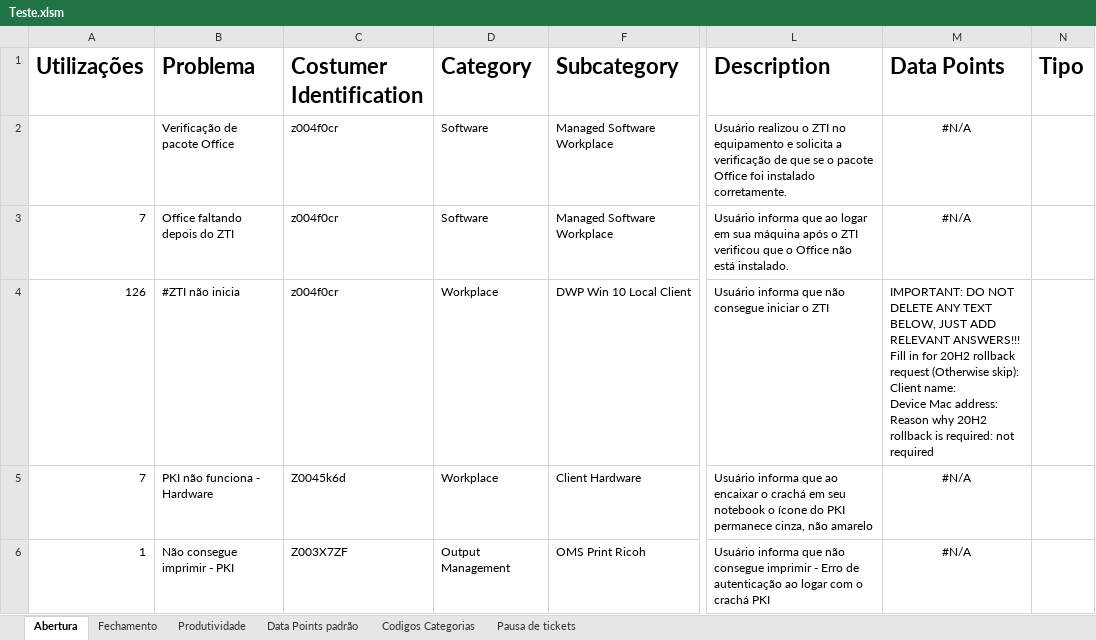
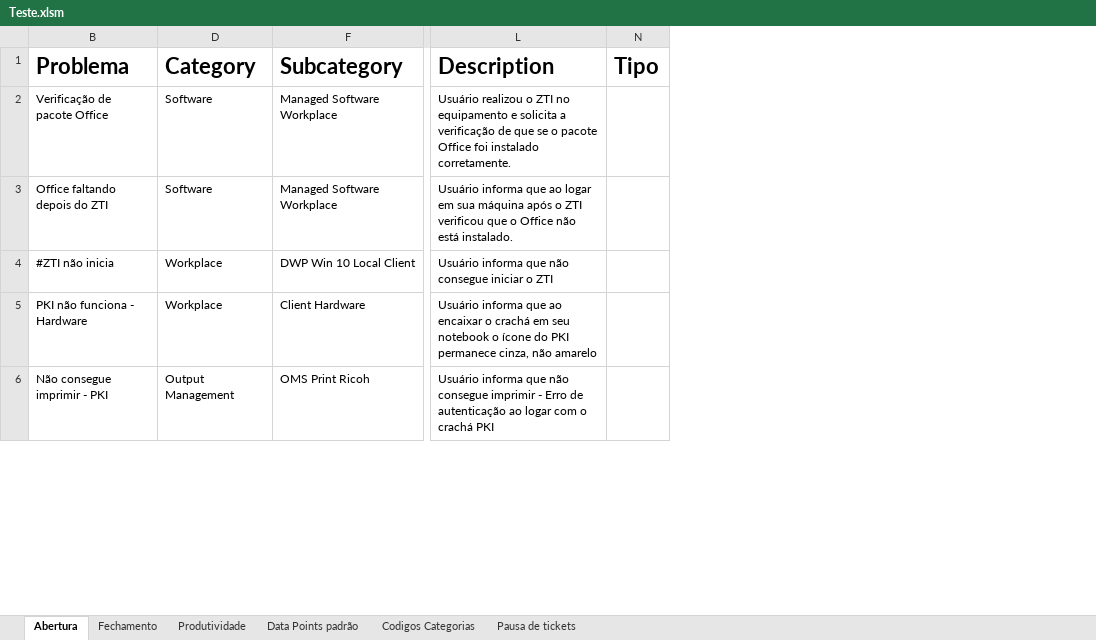
Before and after one commit to cldborges/Service-Now, an Excel workbook: Teste.xlsm, sheet Abertura, drawn as a sheet; only a part is shown, gaps mark what is left out; values as stored, in another font and other column widths than the file's, no borders; charts and pictures and conditional formats and table styles not drawn; removed rows and columns are numbered as before the commit, all else as after; ↵ is a line break in a cell; the diff covers the shown part only; the diff names each change by its address in the sheet, - before the commit and + after, or states it on an @@ line.

```diff
--- a/Teste.xlsm (sheet Abertura)
+++ b/Teste.xlsm (sheet Abertura)
@@ column A (Utilizações) hidden, rows 3-6: 7 | 126 | 7 | 1 @@
@@ column C (Costumer Identification) hidden, rows 2-6: z004f0cr | z004f0cr | z004f0cr | Z0045k6d | Z003X7ZF @@
@@ column M (Data Points) hidden, rows 2-6: #N/A | #N/A | IMPORTANT: DO NOT DELETE ANY TEXT BELOW, JUST ADD RELEVANT ANSWERS!!! ↵ Fill in for 20H2 rollback request (Otherwise skip): ↵ Client name: ↵ Device Mac address: ↵ Reason why 20H2 rollback is required: not required | #N/A | #N/A @@
```
Also changed, not shown: 1 added row elsewhere in this sheet, sheet Fechamento, hidden cells, 7 other files.
